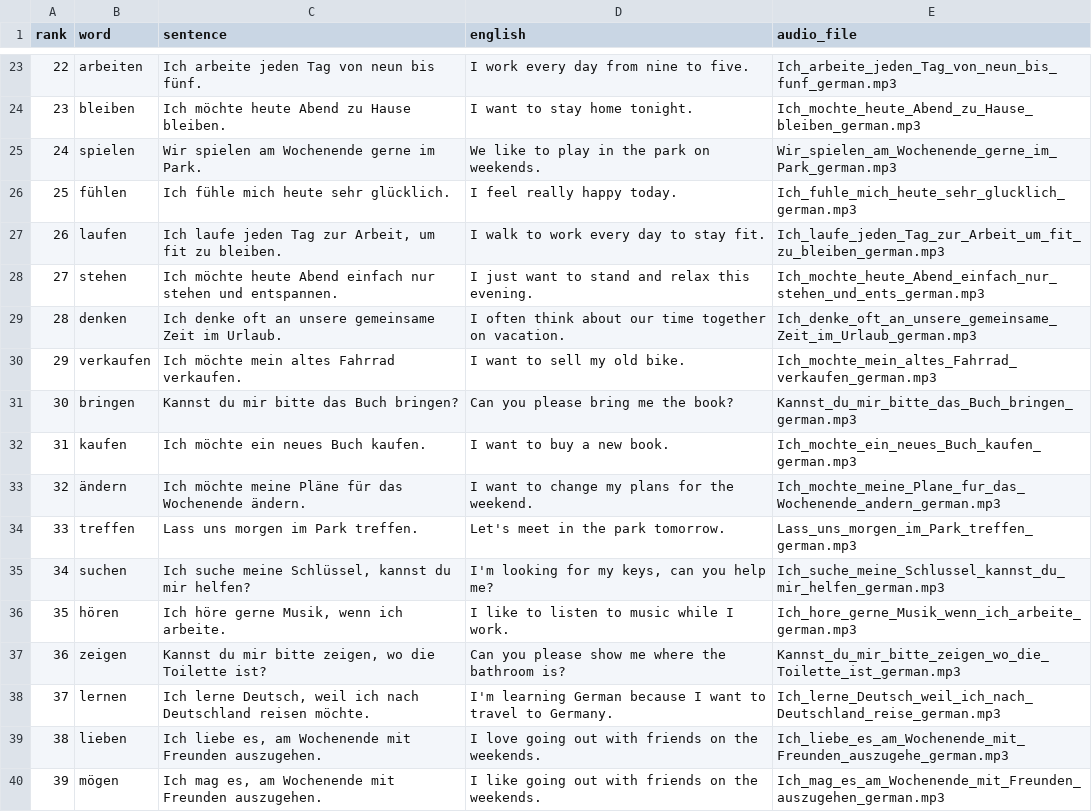
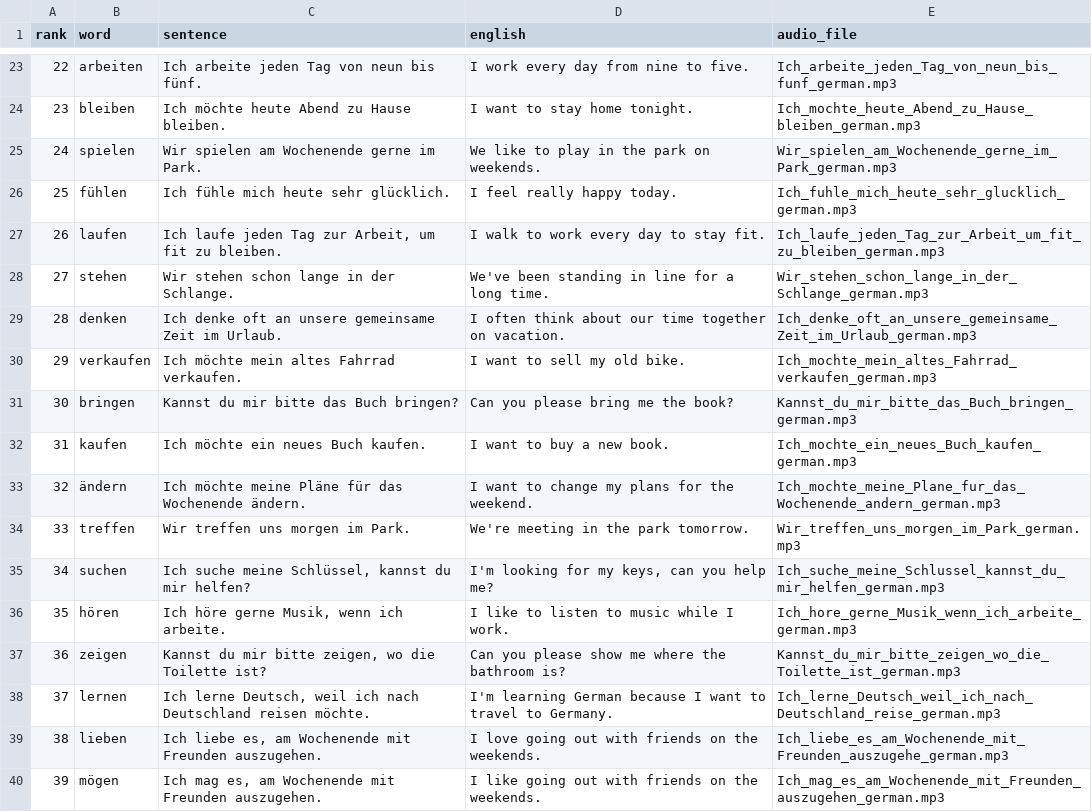
Before and after one commit to Ankiwordbank/free-anki-decks, a TSV file: decks/german-verbs-50/words.tsv, drawn as a sheet; only a part is shown, gaps mark what is left out.

```diff
--- a/decks/german-verbs-50/words.tsv
+++ b/decks/german-verbs-50/words.tsv
@@ -27,3 +27,3 @@ rank	word	sentence	english	audio_file
 26	laufen	Ich laufe jeden Tag zur Arbeit, um fit zu bleiben.	I walk to work every day to stay fit.	Ich_laufe_jeden_Tag_zur_Arbeit_um_fit_zu_bleiben_german.mp3
-27	stehen	Ich möchte heute Abend einfach nur stehen und entspannen.	I just want to stand and relax this evening.	Ich_mochte_heute_Abend_einfach_nur_stehen_und_ents_german.mp3
+27	stehen	Wir stehen schon lange in der Schlange.	We've been standing in line for a long time.	Wir_stehen_schon_lange_in_der_Schlange_german.mp3
 28	denken	Ich denke oft an unsere gemeinsame Zeit im Urlaub.	I often think about our time together on vacation.	Ich_denke_oft_an_unsere_gemeinsame_Zeit_im_Urlaub_german.mp3
@@ -33,3 +33,3 @@ rank	word	sentence	english	audio_file
 32	ändern	Ich möchte meine Pläne für das Wochenende ändern.	I want to change my plans for the weekend.	Ich_mochte_meine_Plane_fur_das_Wochenende_andern_german.mp3
-33	treffen	Lass uns morgen im Park treffen.	Let's meet in the park tomorrow.	Lass_uns_morgen_im_Park_treffen_german.mp3
+33	treffen	Wir treffen uns morgen im Park.	We're meeting in the park tomorrow.	Wir_treffen_uns_morgen_im_Park_german.mp3
 34	suchen	Ich suche meine Schlüssel, kannst du mir helfen?	I'm looking for my keys, can you help me?	Ich_suche_meine_Schlussel_kannst_du_mir_helfen_german.mp3
```
Also changed, not shown: decks/french-top-1000-first-100/words.tsv, decks/portuguese-verbs-50/words.tsv, 9 other files.
